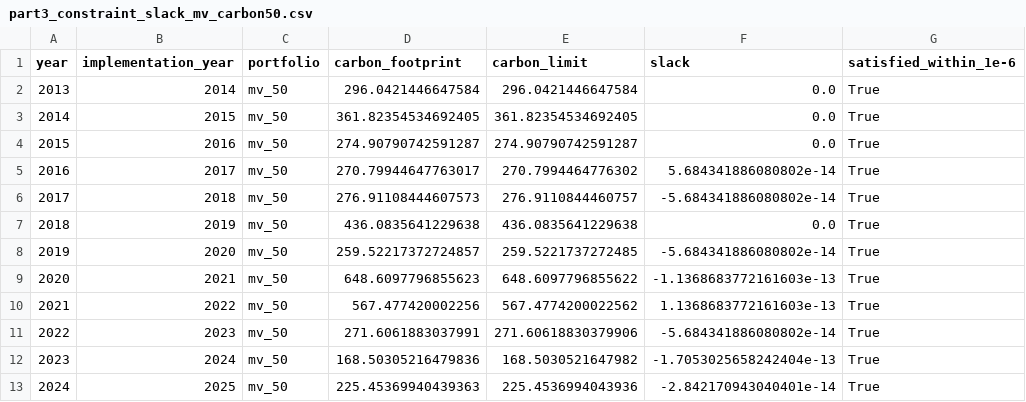
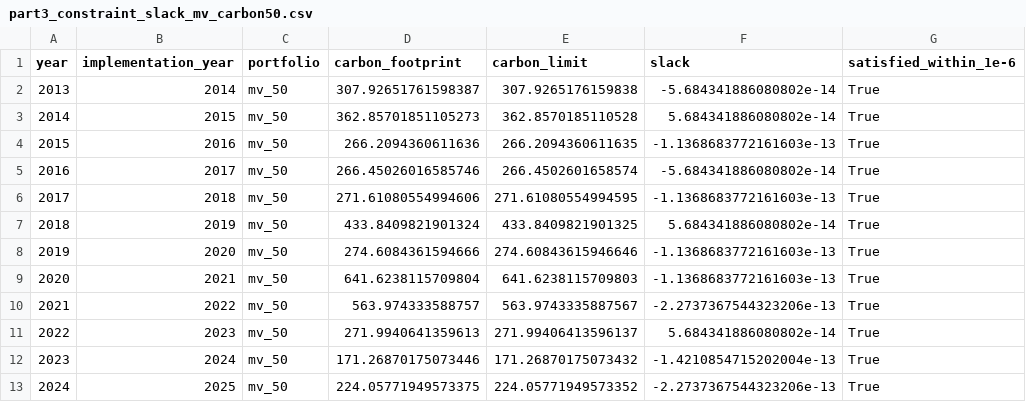
Before and after one commit to saadsch/SAAM-Project, a CSV file: outputs/tables/part3_constraint_slack_mv_carbon50.csv, drawn as a sheet; only a part is shown; the diff names each change by its address in the sheet, - before the commit and + after, or states it on an @@ line.

```diff
--- a/outputs/tables/part3_constraint_slack_mv_carbon50.csv
+++ b/outputs/tables/part3_constraint_slack_mv_carbon50.csv
-D2 (carbon_footprint): 296.0421446647584
+D2 (carbon_footprint): 307.92651761598387
-E2 (carbon_limit): 296.0421446647584
+E2 (carbon_limit): 307.9265176159838
-F2 (slack): 0.0
+F2 (slack): -5.684341886080802e-14
-D3 (carbon_footprint): 361.82354534692405
+D3 (carbon_footprint): 362.85701851105273
-E3 (carbon_limit): 361.82354534692405
+E3 (carbon_limit): 362.8570185110528
-F3 (slack): 0.0
+F3 (slack): 5.684341886080802e-14
-D4 (carbon_footprint): 274.90790742591287
+D4 (carbon_footprint): 266.2094360611636
-E4 (carbon_limit): 274.90790742591287
+E4 (carbon_limit): 266.2094360611635
-F4 (slack): 0.0
+F4 (slack): -1.1368683772161603e-13
-D5 (carbon_footprint): 270.79944647763017
+D5 (carbon_footprint): 266.45026016585746
-E5 (carbon_limit): 270.7994464776302
+E5 (carbon_limit): 266.4502601658574
-F5 (slack): 5.684341886080802e-14
+F5 (slack): -5.684341886080802e-14
-D6 (carbon_footprint): 276.91108444607573
+D6 (carbon_footprint): 271.61080554994606
-E6 (carbon_limit): 276.9110844460757
+E6 (carbon_limit): 271.61080554994595
-F6 (slack): -5.684341886080802e-14
+F6 (slack): -1.1368683772161603e-13
-D7 (carbon_footprint): 436.0835641229638
+D7 (carbon_footprint): 433.8409821901324
-E7 (carbon_limit): 436.0835641229638
+E7 (carbon_limit): 433.8409821901325
-F7 (slack): 0.0
+F7 (slack): 5.684341886080802e-14
-D8 (carbon_footprint): 259.52217372724857
+D8 (carbon_footprint): 274.6084361594666
-E8 (carbon_limit): 259.5221737272485
+E8 (carbon_limit): 274.60843615946646
-F8 (slack): -5.684341886080802e-14
+F8 (slack): -1.1368683772161603e-13
-D9 (carbon_footprint): 648.6097796855623
+D9 (carbon_footprint): 641.6238115709804
-E9 (carbon_limit): 648.6097796855622
+E9 (carbon_limit): 641.6238115709803
-D10 (carbon_footprint): 567.477420002256
+D10 (carbon_footprint): 563.974333588757
-E10 (carbon_limit): 567.4774200022562
+E10 (carbon_limit): 563.9743335887567
-F10 (slack): 1.1368683772161603e-13
+F10 (slack): -2.2737367544323206e-13
-D11 (carbon_footprint): 271.6061883037991
+D11 (carbon_footprint): 271.9940641359613
-E11 (carbon_limit): 271.60618830379906
+E11 (carbon_limit): 271.99406413596137
-F11 (slack): -5.684341886080802e-14
+F11 (slack): 5.684341886080802e-14
-D12 (carbon_footprint): 168.50305216479836
+D12 (carbon_footprint): 171.26870175073446
-E12 (carbon_limit): 168.5030521647982
+E12 (carbon_limit): 171.26870175073432
-F12 (slack): -1.7053025658242404e-13
+F12 (slack): -1.4210854715202004e-13
-D13 (carbon_footprint): 225.45369940439363
+D13 (carbon_footprint): 224.05771949573375
-E13 (carbon_limit): 225.4536994043936
+E13 (carbon_limit): 224.05771949573352
-F13 (slack): -2.842170943040401e-14
+F13 (slack): -2.2737367544323206e-13
```
Also changed, not shown: outputs/tables/final_performance_summary.csv, outputs/tables/part3_constraint_slack_vw_carbon50.csv, 42 other files.
